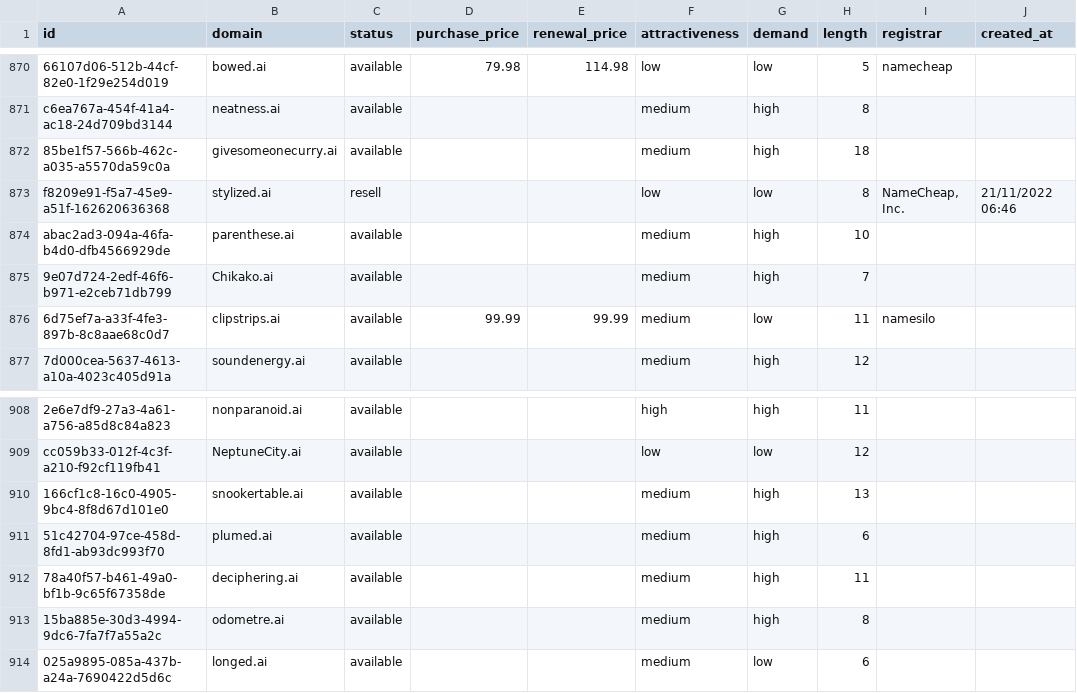
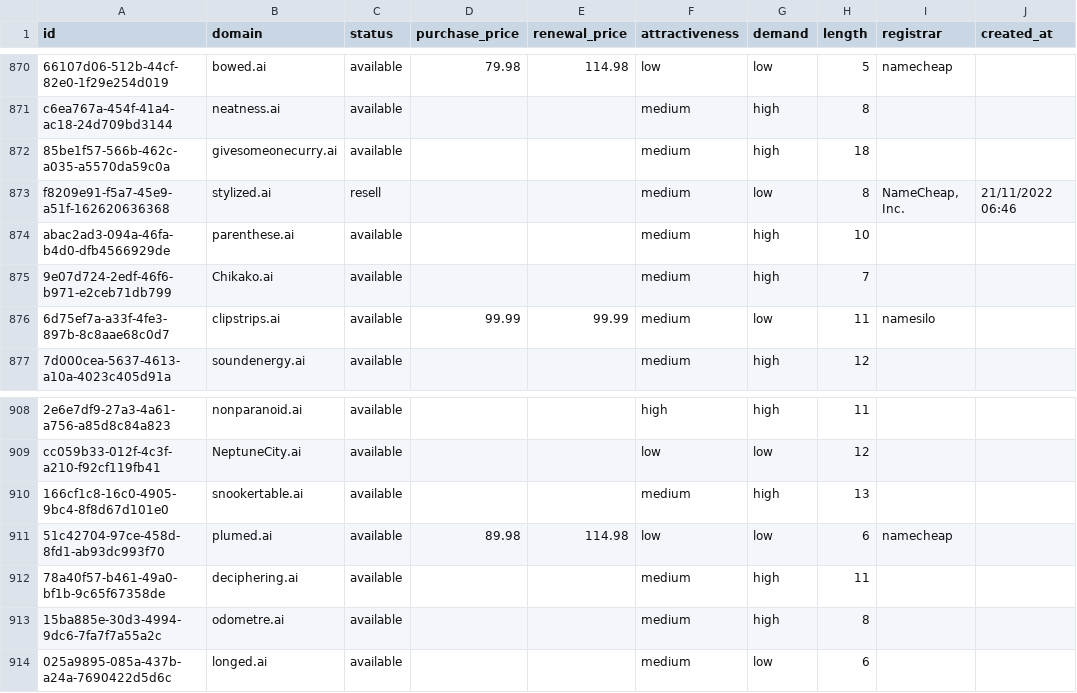
Before and after one commit to UniqueDomains/ai-oneword-domains, a CSV file: ai.csv, drawn as a sheet; only a part is shown, gaps mark what is left out; the diff names each change by its address in the sheet, - before the commit and + after, or states it on an @@ line.

Commit message:
Domains update

```diff
--- a/ai.csv
+++ b/ai.csv
-F873 (attractiveness): low
+F873 (attractiveness): medium
-D911 (purchase_price): (empty)
+D911 (purchase_price): 89.98
-E911 (renewal_price): (empty)
+E911 (renewal_price): 114.98
-F911 (attractiveness): medium
+F911 (attractiveness): low
-G911 (demand): high
+G911 (demand): low
-I911 (registrar): (empty)
+I911 (registrar): namecheap
```
Also changed, not shown: 4 other files.
